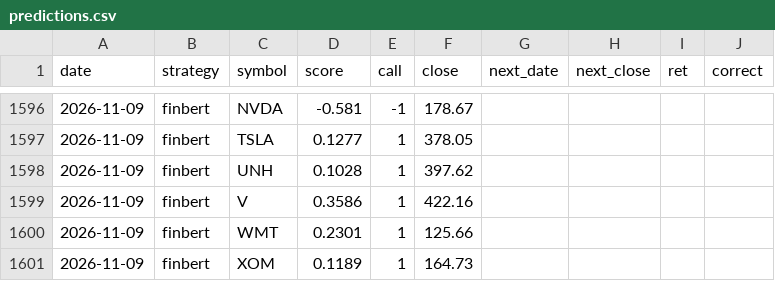
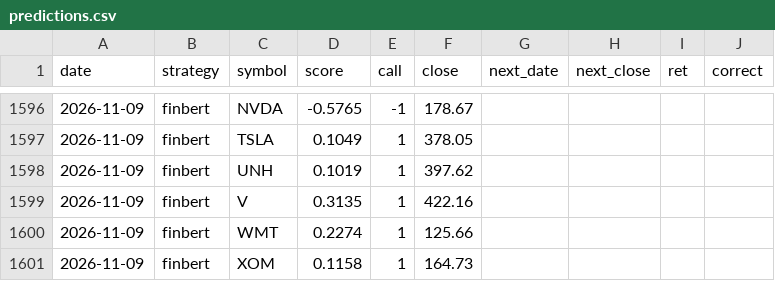
Before and after one commit to nathangin/stock-paper-trader, a CSV file: data/predictions.csv, drawn as a sheet; only a part is shown, gaps mark what is left out; the diff covers the shown part only.

```diff
--- a/data/predictions.csv
+++ b/data/predictions.csv
@@ -1596,6 +1596,6 @@ date,strategy,symbol,score,call,close,next_date,next_close,ret,correct
-2026-11-09,finbert,NVDA,-0.581,-1,178.67,,,,
-2026-11-09,finbert,TSLA,0.1277,1,378.05,,,,
-2026-11-09,finbert,UNH,0.1028,1,397.62,,,,
-2026-11-09,finbert,V,0.3586,1,422.16,,,,
-2026-11-09,finbert,WMT,0.2301,1,125.66,,,,
-2026-11-09,finbert,XOM,0.1189,1,164.73,,,,
+2026-11-09,finbert,NVDA,-0.5765,-1,178.67,,,,
+2026-11-09,finbert,TSLA,0.1049,1,378.05,,,,
+2026-11-09,finbert,UNH,0.1019,1,397.62,,,,
+2026-11-09,finbert,V,0.3135,1,422.16,,,,
+2026-11-09,finbert,WMT,0.2274,1,125.66,,,,
+2026-11-09,finbert,XOM,0.1158,1,164.73,,,,
```
Also changed, not shown: 60 edited cells elsewhere in this file, 5 other files.
